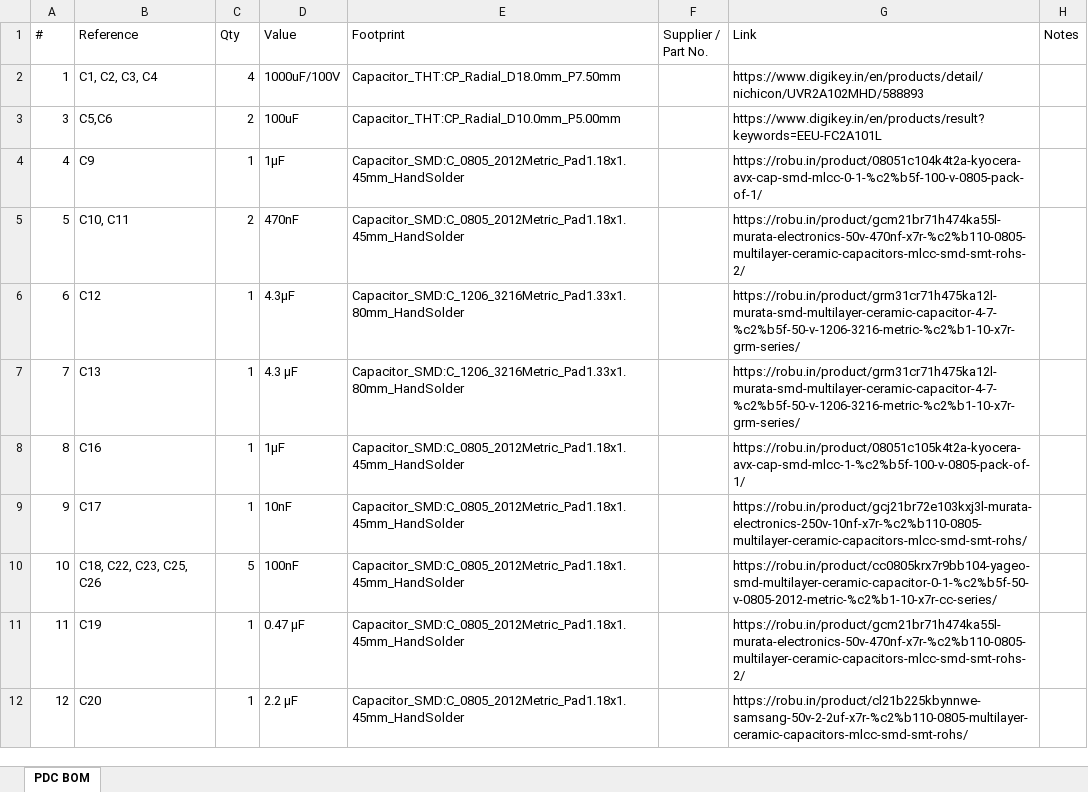
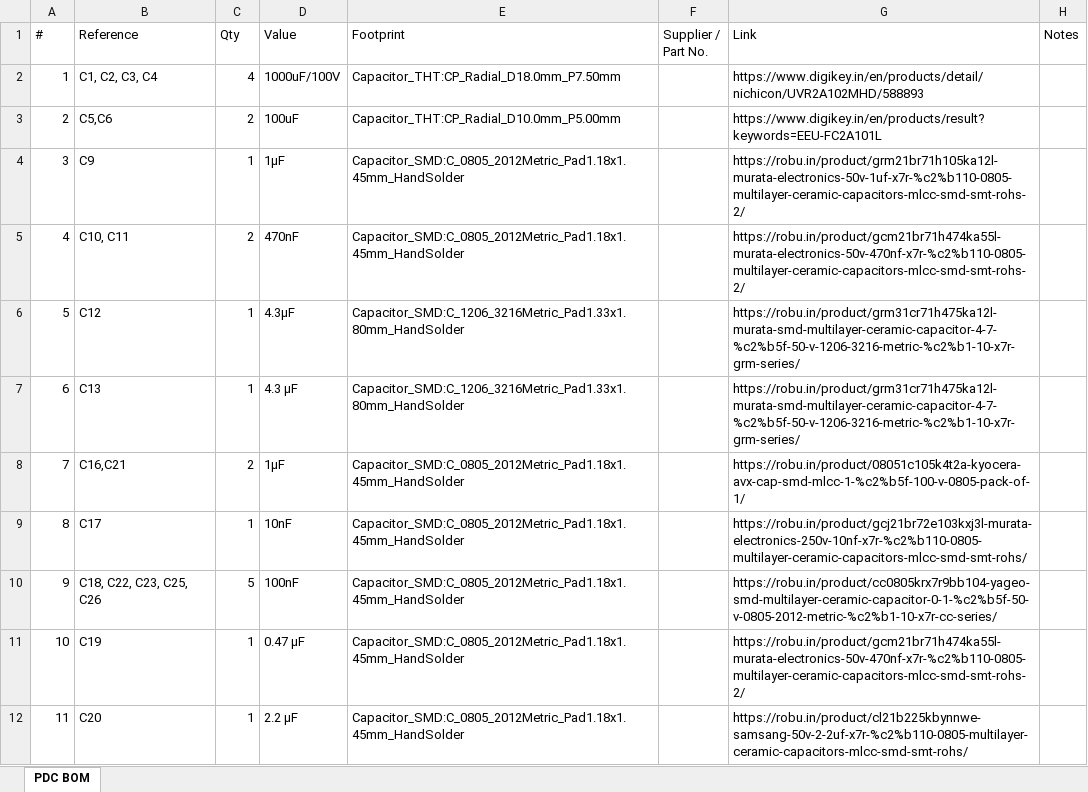
Before and after one commit to ailakshmeesha01-coder/PDB_HW_FILES, an Excel workbook: PDB_BOM.xlsx, sheet PDC BOM, drawn as a sheet; only a part is shown; values as stored, in another font and other column widths than the file's, no cell formats; the diff covers the shown part only; the diff names each change by its address in the sheet, - before the commit and + after, or states it on an @@ line.

```diff
--- a/PDB_BOM.xlsx (sheet PDC BOM)
+++ b/PDB_BOM.xlsx (sheet PDC BOM)
@@ column A (#) renumbered between rows 3 and 19 @@
-G4 (Link): https://robu.in/product/08051c104k4t2a-kyocera-avx-cap-smd-mlcc-0-1-%c2%b5f-100-v-0805-pack-of-1/
+G4 (Link): https://robu.in/product/grm21br71h105ka12l-murata-electronics-50v-1uf-x7r-%c2%b110-0805-multilayer-ceramic-capacitors-mlcc-smd-smt-rohs-2/
-B8 (Reference): C16
+B8 (Reference): C16,C21
-C8 (Qty): 1
+C8 (Qty): 2
```
Also changed, not shown: 2 removed rows and 5 edited cells elsewhere in this sheet, cell formats, 2 other files.
